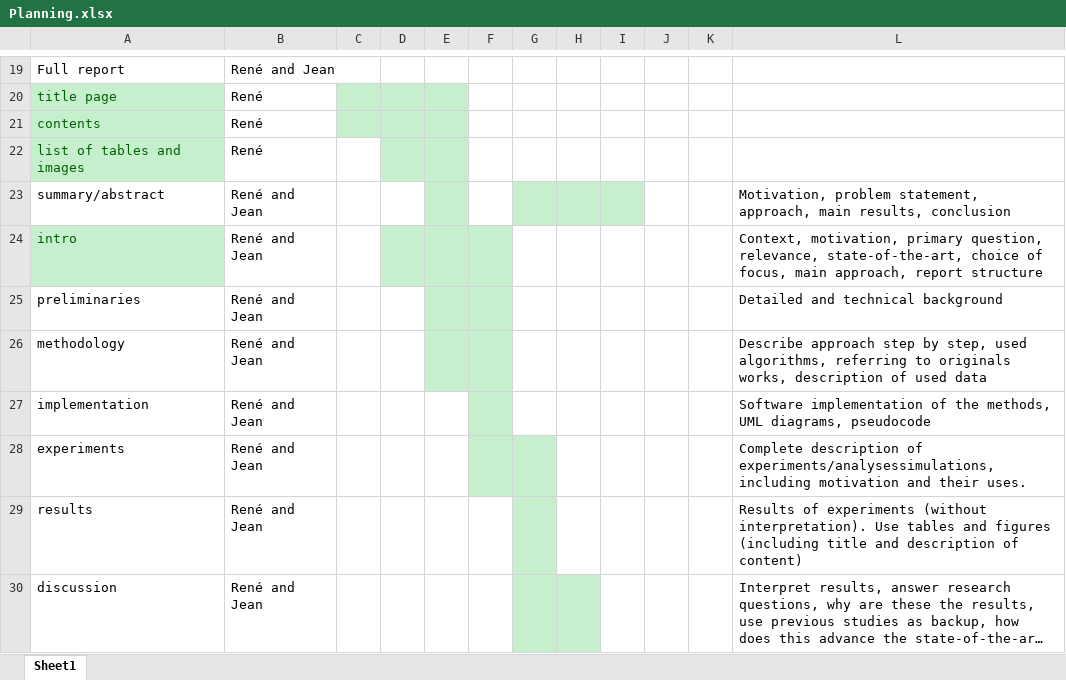
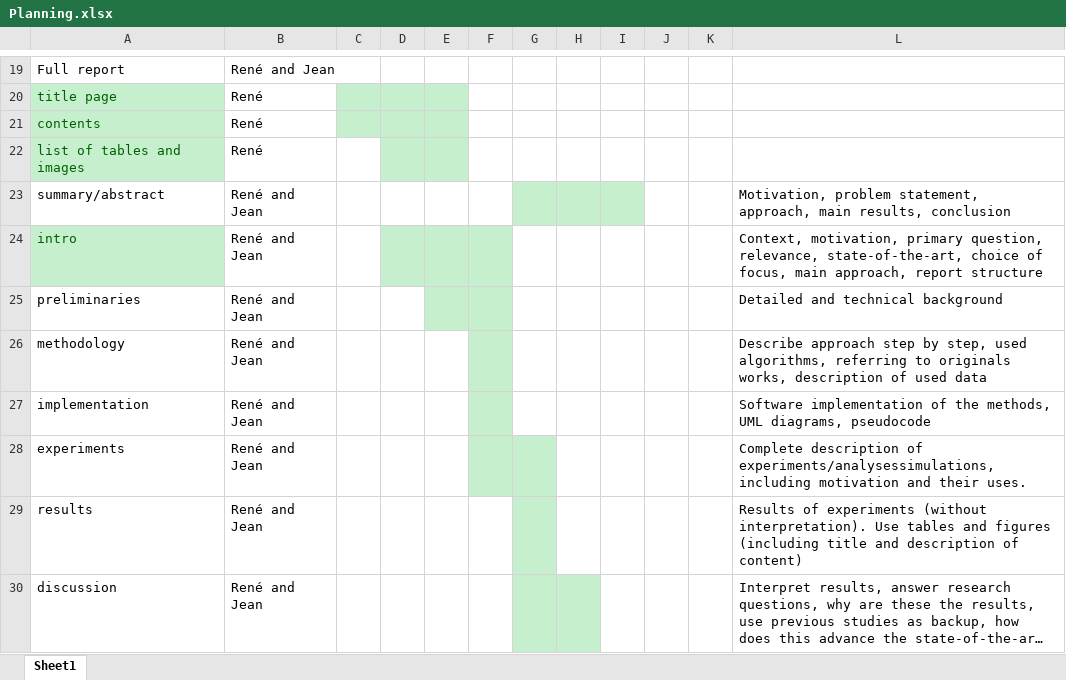
Before and after one commit to renesteeman/Project1-2_Group4, an Excel workbook: Organization/Planning.xlsx, sheet Sheet1, drawn as a sheet; only a part is shown, gaps mark what is left out; long unchanged cells end in …; values as stored, in another font and other column widths than the file's, no borders; the diff names each change by its address in the sheet, - before the commit and + after, or states it on an @@ line.

Commit message:
small planning update

```diff
--- a/Organization/Planning.xlsx (sheet Sheet1)
+++ b/Organization/Planning.xlsx (sheet Sheet1)
-E23 fill: #C6EFCE
+E23 fill: none
-E26 fill: #C6EFCE
+E26 fill: none
```
